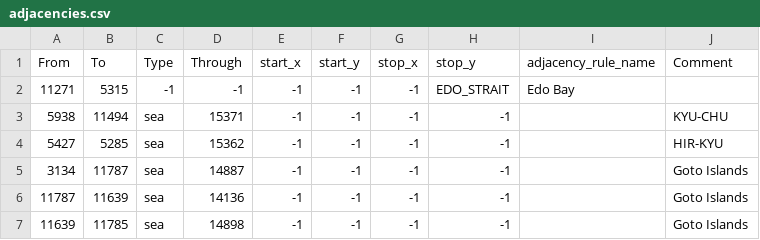
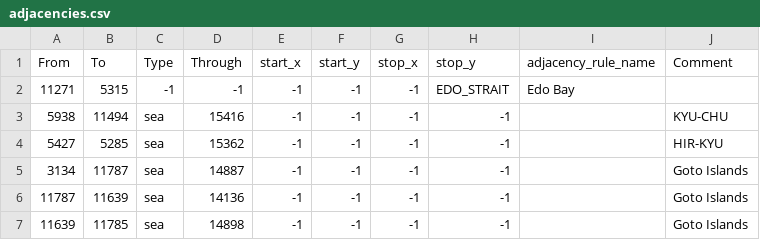
Before and after one commit to Musvage/The-Second-Sengoku, a CSV file: map/adjacencies.csv, drawn as a sheet; only a part is shown; the diff names each change by its address in the sheet, - before the commit and + after, or states it on an @@ line.

Commit message:
missing seacrossing

```diff
--- a/map/adjacencies.csv
+++ b/map/adjacencies.csv
-D3 (Through): 15371
+D3 (Through): 15416
```
